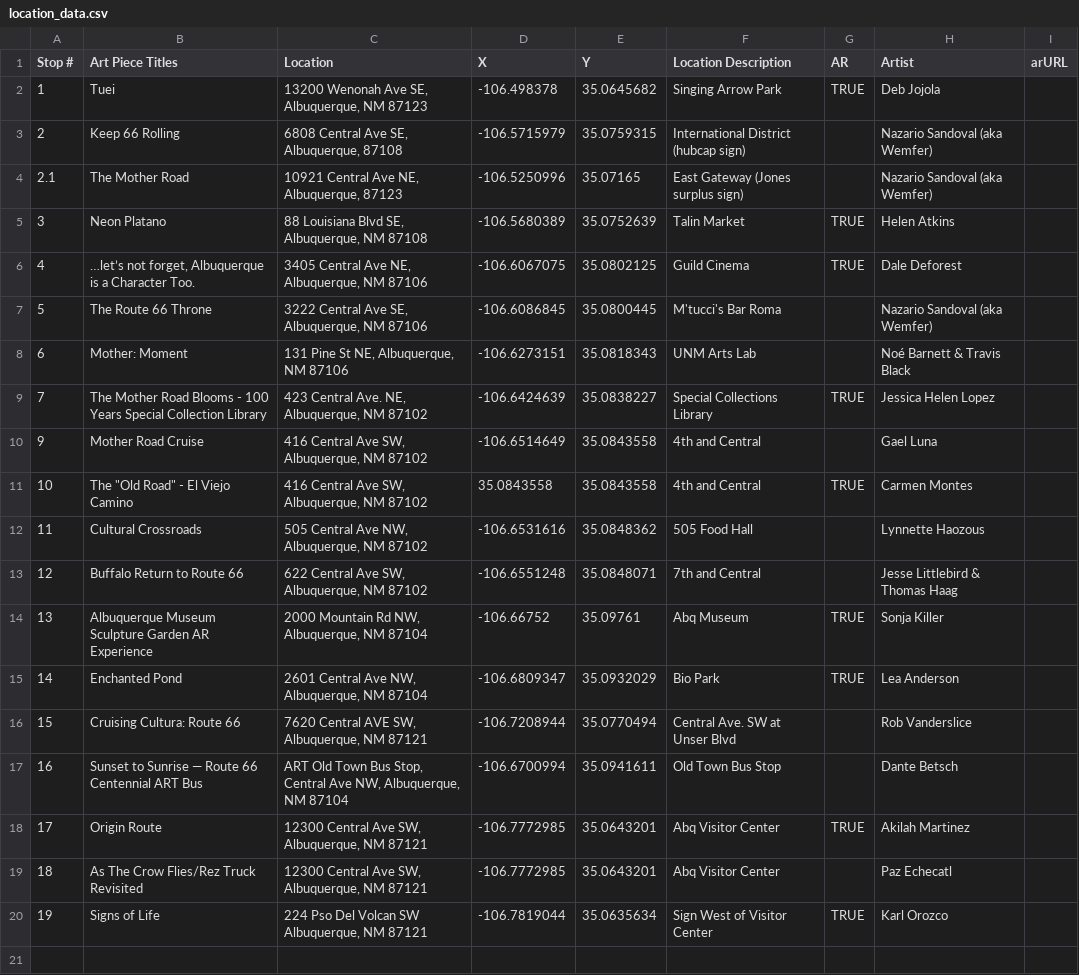
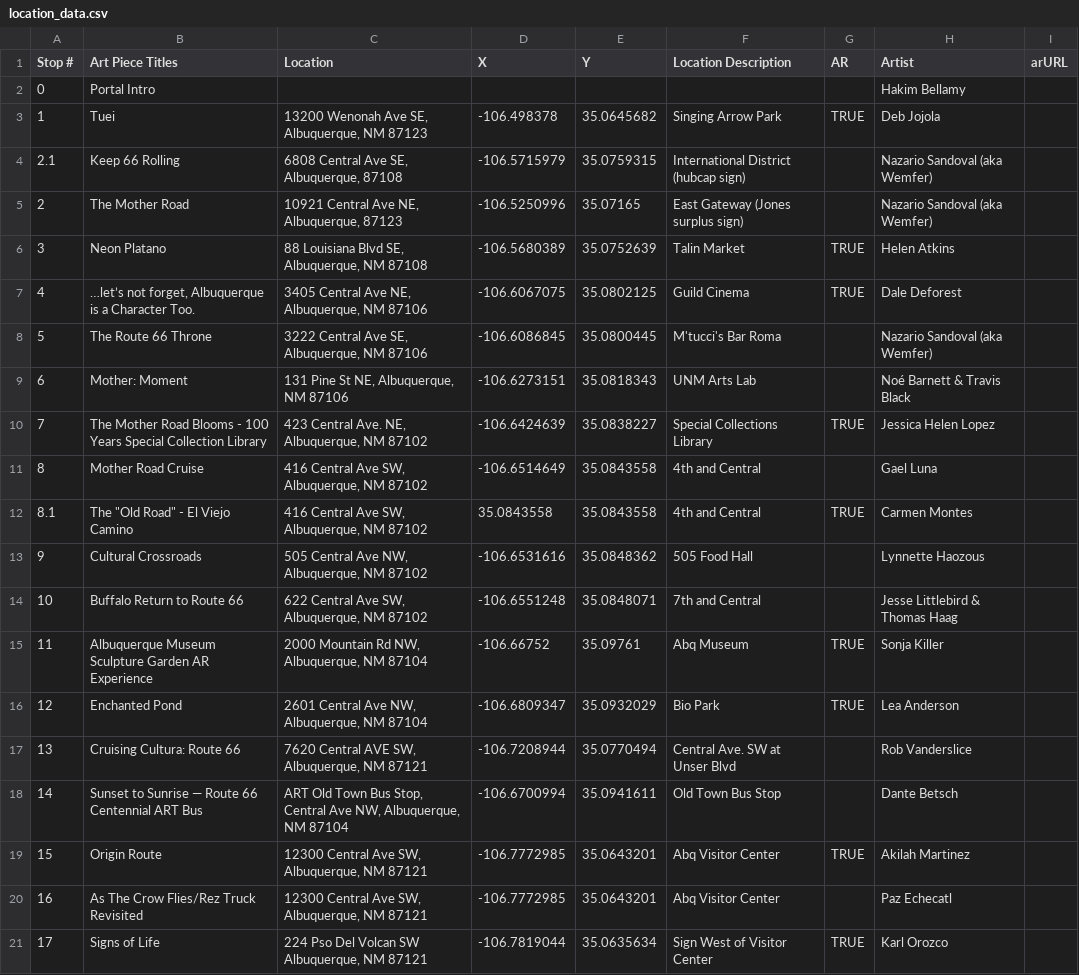
Before and after one commit to Refract-Studio-XR/route66, a CSV file: scripts/data/location_data.csv, drawn as a sheet.

```diff
--- a/scripts/data/location_data.csv
+++ b/scripts/data/location_data.csv
@@ -1,9 +1,10 @@
 Stop #,Art Piece Titles,Location,X,Y,Location Description,AR,Artist,arURL
+0,Portal Intro,,,,,,Hakim Bellamy,
 1,Tuei,"13200 Wenonah Ave SE, Albuquerque, NM 87123",-106.498378,35.0645682,Singing Arrow Park,TRUE,Deb Jojola,
-2,Keep 66 Rolling,"6808 Central Ave SE, Albuquerque, 87108",-106.5715979,35.0759315,International District (hubcap sign),,Nazario Sandoval (aka Wemfer),
-2.1,"
- The Mother Road","
-
-10921 Central Ave NE, Albuquerque, 87123",-106.5250996,35.07165,"
-East Gateway (Jones surplus sign)",,Nazario Sandoval (aka Wemfer),
+2.1,Keep 66 Rolling,"6808 Central Ave SE, Albuquerque, 87108",-106.5715979,35.0759315,International District (hubcap sign),,Nazario Sandoval (aka Wemfer),
+2,"
+ The Mother Road","
+
+10921 Central Ave NE, Albuquerque, 87123",-106.5250996,35.07165,"
+East Gateway (Jones surplus sign)",,Nazario Sandoval (aka Wemfer),
 3,Neon Platano,"88 Louisiana Blvd SE, Albuquerque, NM 87108",-106.5680389,35.0752639,Talin Market,TRUE,Helen Atkins,
@@ -13,14 +14,14 @@ East Gateway (Jones surplus sign)",,Nazario Sandoval (aka Wemfer),
 7,The Mother Road Blooms - 100 Years Special Collection Library,"423 Central Ave. NE, Albuquerque, NM 87102",-106.6424639,35.0838227,Special Collections Library,TRUE,Jessica Helen Lopez,
-9,Mother Road Cruise,"416 Central Ave SW, Albuquerque, NM 87102",-106.6514649,35.0843558,4th and Central,,Gael Luna,
-10,"The ""Old Road"" - El Viejo Camino","416 Central Ave SW, Albuquerque, NM 87102",35.0843558,35.0843558,4th and Central,TRUE,Carmen Montes,
-11,Cultural Crossroads,"505 Central Ave NW, Albuquerque, NM 87102",-106.6531616,35.0848362,505 Food Hall,,Lynnette Haozous,
-12,Buffalo Return to Route 66,"622 Central Ave SW, Albuquerque, NM 87102",-106.6551248,35.0848071,7th and Central,,Jesse Littlebird & Thomas Haag,
-13,Albuquerque Museum Sculpture Garden AR Experience,"2000 Mountain Rd NW, Albuquerque, NM 87104",-106.66752,35.09761,Abq Museum,TRUE,Sonja Killer,
-14,Enchanted Pond,"2601 Central Ave NW, Albuquerque, NM 87104",-106.6809347,35.0932029,Bio Park,TRUE,Lea Anderson,
-15,Cruising Cultura: Route 66,"7620 Central AVE SW,  Albuquerque, NM 87121",-106.7208944,35.0770494,Central Ave. SW at Unser Blvd,,Rob Vanderslice,
-16,Sunset to Sunrise — Route 66 Centennial ART Bus,"ART Old Town Bus Stop, Central Ave NW, Albuquerque, NM 87104",-106.6700994,35.0941611,Old Town Bus Stop,,Dante Betsch,
-17,"Origin Route
-
-","12300 Central Ave SW, Albuquerque, NM 87121",-106.7772985,35.0643201,Abq Visitor Center,TRUE,Akilah Martinez,
-18,As The Crow Flies/Rez Truck Revisited,"12300 Central Ave SW, Albuquerque, NM 87121",-106.7772985,35.0643201,Abq Visitor Center,,Paz Echecatl,
-19,Signs of Life,"224 Pso Del Volcan SW Albuquerque, NM 87121",-106.7819044,35.0635634,Sign West of Visitor Center,TRUE,Karl Orozco,
+8,Mother Road Cruise,"416 Central Ave SW, Albuquerque, NM 87102",-106.6514649,35.0843558,4th and Central,,Gael Luna,
+8.1,"The ""Old Road"" - El Viejo Camino","416 Central Ave SW, Albuquerque, NM 87102",35.0843558,35.0843558,4th and Central,TRUE,Carmen Montes,
+9,Cultural Crossroads,"505 Central Ave NW, Albuquerque, NM 87102",-106.6531616,35.0848362,505 Food Hall,,Lynnette Haozous,
+10,Buffalo Return to Route 66,"622 Central Ave SW, Albuquerque, NM 87102",-106.6551248,35.0848071,7th and Central,,Jesse Littlebird & Thomas Haag,
+11,Albuquerque Museum Sculpture Garden AR Experience,"2000 Mountain Rd NW, Albuquerque, NM 87104",-106.66752,35.09761,Abq Museum,TRUE,Sonja Killer,
+12,Enchanted Pond,"2601 Central Ave NW, Albuquerque, NM 87104",-106.6809347,35.0932029,Bio Park,TRUE,Lea Anderson,
+13,Cruising Cultura: Route 66,"7620 Central AVE SW,  Albuquerque, NM 87121",-106.7208944,35.0770494,Central Ave. SW at Unser Blvd,,Rob Vanderslice,
+14,Sunset to Sunrise — Route 66 Centennial ART Bus,"ART Old Town Bus Stop, Central Ave NW, Albuquerque, NM 87104",-106.6700994,35.0941611,Old Town Bus Stop,,Dante Betsch,
+15,"Origin Route
+
+","12300 Central Ave SW, Albuquerque, NM 87121",-106.7772985,35.0643201,Abq Visitor Center,TRUE,Akilah Martinez,
+16,As The Crow Flies/Rez Truck Revisited,"12300 Central Ave SW, Albuquerque, NM 87121",-106.7772985,35.0643201,Abq Visitor Center,,Paz Echecatl,
+17,Signs of Life,"224 Pso Del Volcan SW Albuquerque, NM 87121",-106.7819044,35.0635634,Sign West of Visitor Center,TRUE,Karl Orozco,
```
Also changed, not shown: scripts/data/artist_data.csv, 26 other files.
